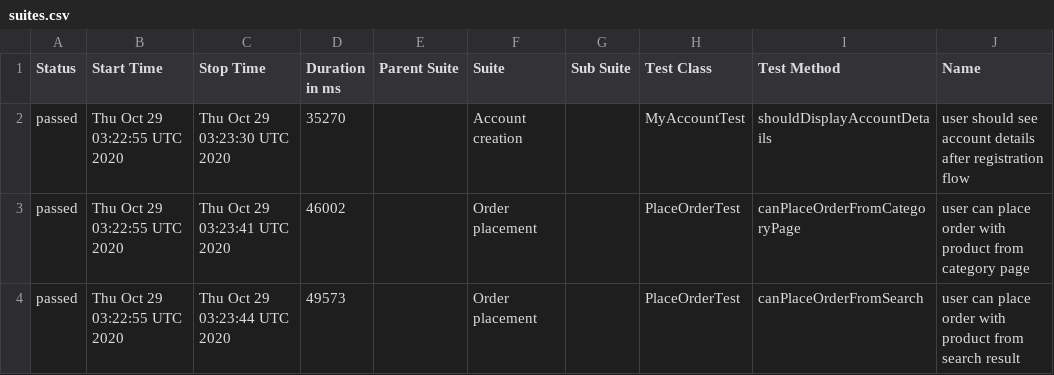
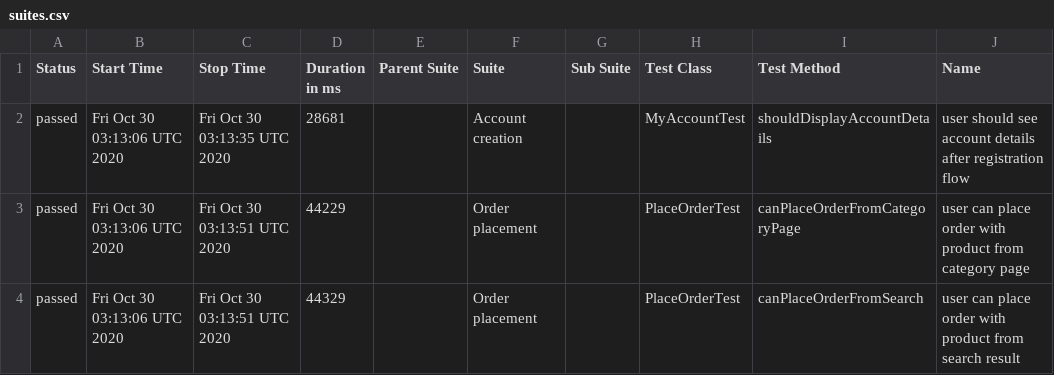
Before and after one commit to isandratskiy/automationpractice-github-actions-demo, a CSV file: data/suites.csv, drawn as a sheet; only a part is shown; the diff names each change by its address in the sheet, - before the commit and + after, or states it on an @@ line.

```diff
--- a/data/suites.csv
+++ b/data/suites.csv
-B2:B4 (Start Time): Thu Oct 29 03:22:55 UTC 2020
+B2:B4 (Start Time): Fri Oct 30 03:13:06 UTC 2020
-C2 (Stop Time): Thu Oct 29 03:23:30 UTC 2020
+C2 (Stop Time): Fri Oct 30 03:13:35 UTC 2020
-D2 (Duration in ms): 35270
+D2 (Duration in ms): 28681
-C3 (Stop Time): Thu Oct 29 03:23:41 UTC 2020
+C3 (Stop Time): Fri Oct 30 03:13:51 UTC 2020
-D3 (Duration in ms): 46002
+D3 (Duration in ms): 44229
-C4 (Stop Time): Thu Oct 29 03:23:44 UTC 2020
+C4 (Stop Time): Fri Oct 30 03:13:51 UTC 2020
-D4 (Duration in ms): 49573
+D4 (Duration in ms): 44329
```
Also changed, not shown: 16 other files.
